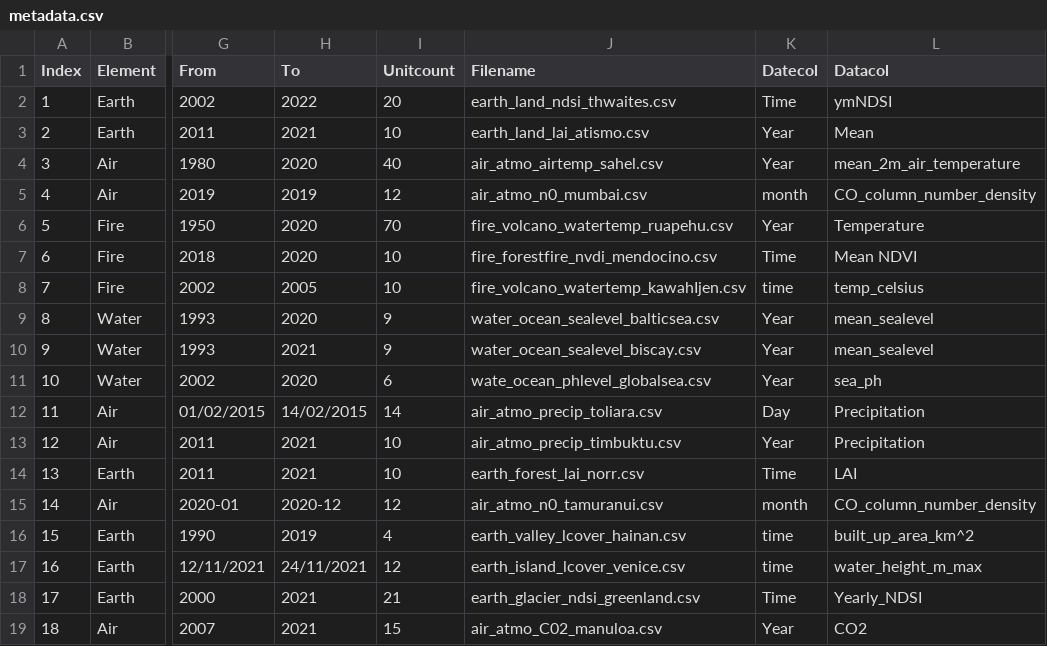
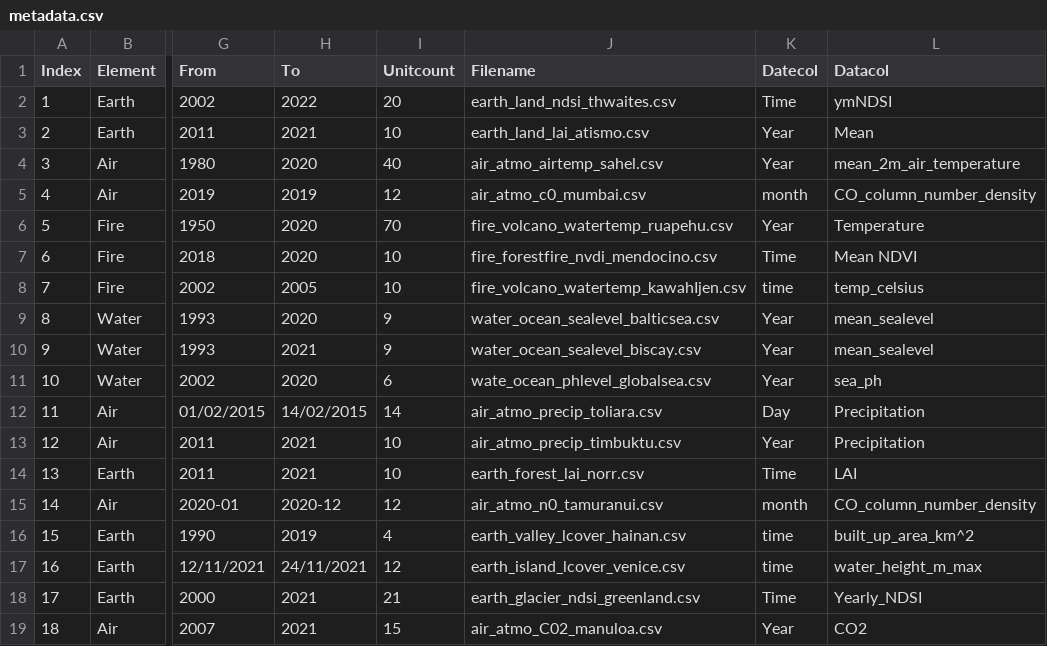
Before and after one commit to merlin-lacuna/stories-from-home-v1, a CSV file: data/metadata.csv, drawn as a sheet; only a part is shown, gaps mark what is left out; the diff names each change by its address in the sheet, - before the commit and + after, or states it on an @@ line.

Commit message:
Update metadata.csv

```diff
--- a/data/metadata.csv
+++ b/data/metadata.csv
-J5 (Filename): air_atmo_n0_mumbai.csv
+J5 (Filename): air_atmo_c0_mumbai.csv
```
